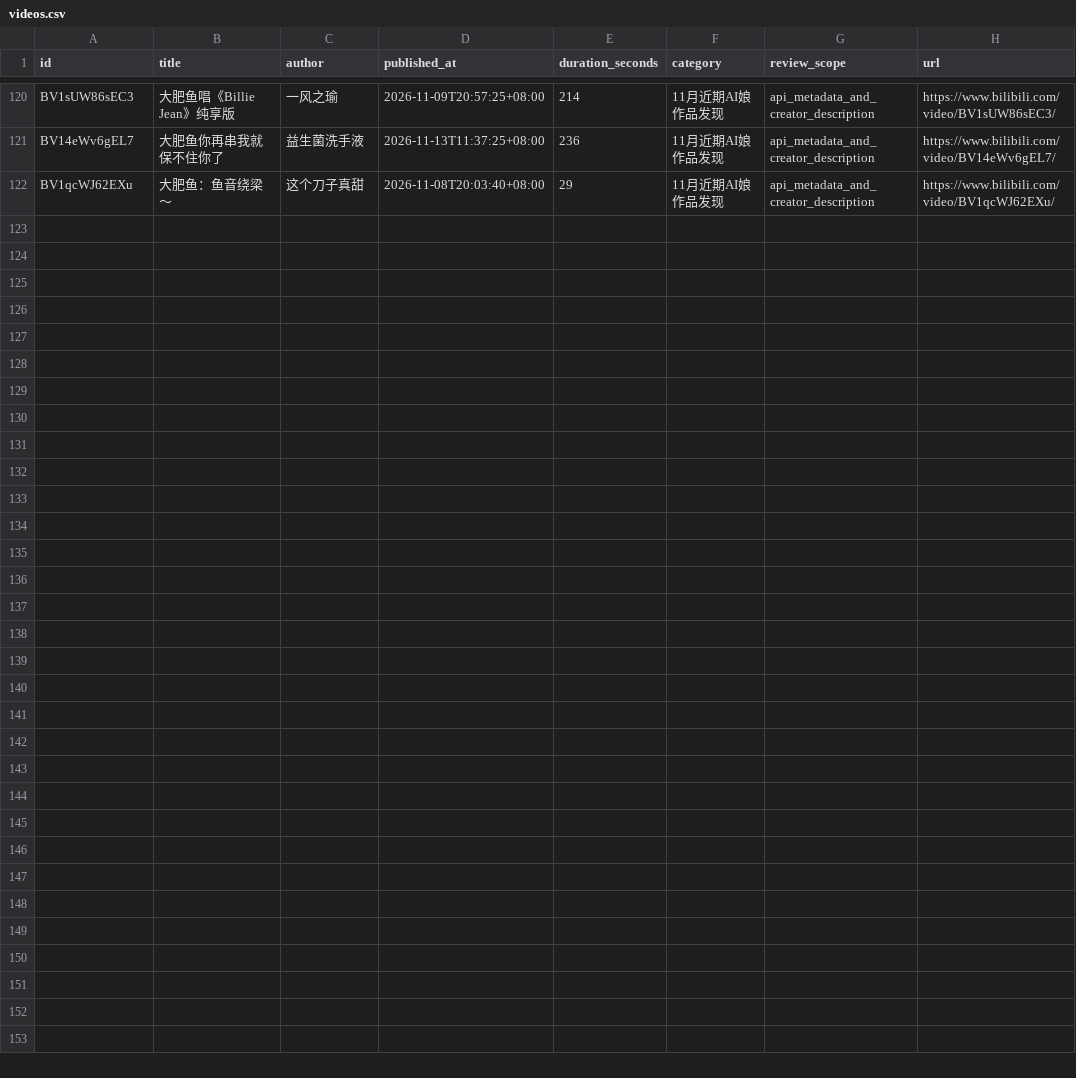
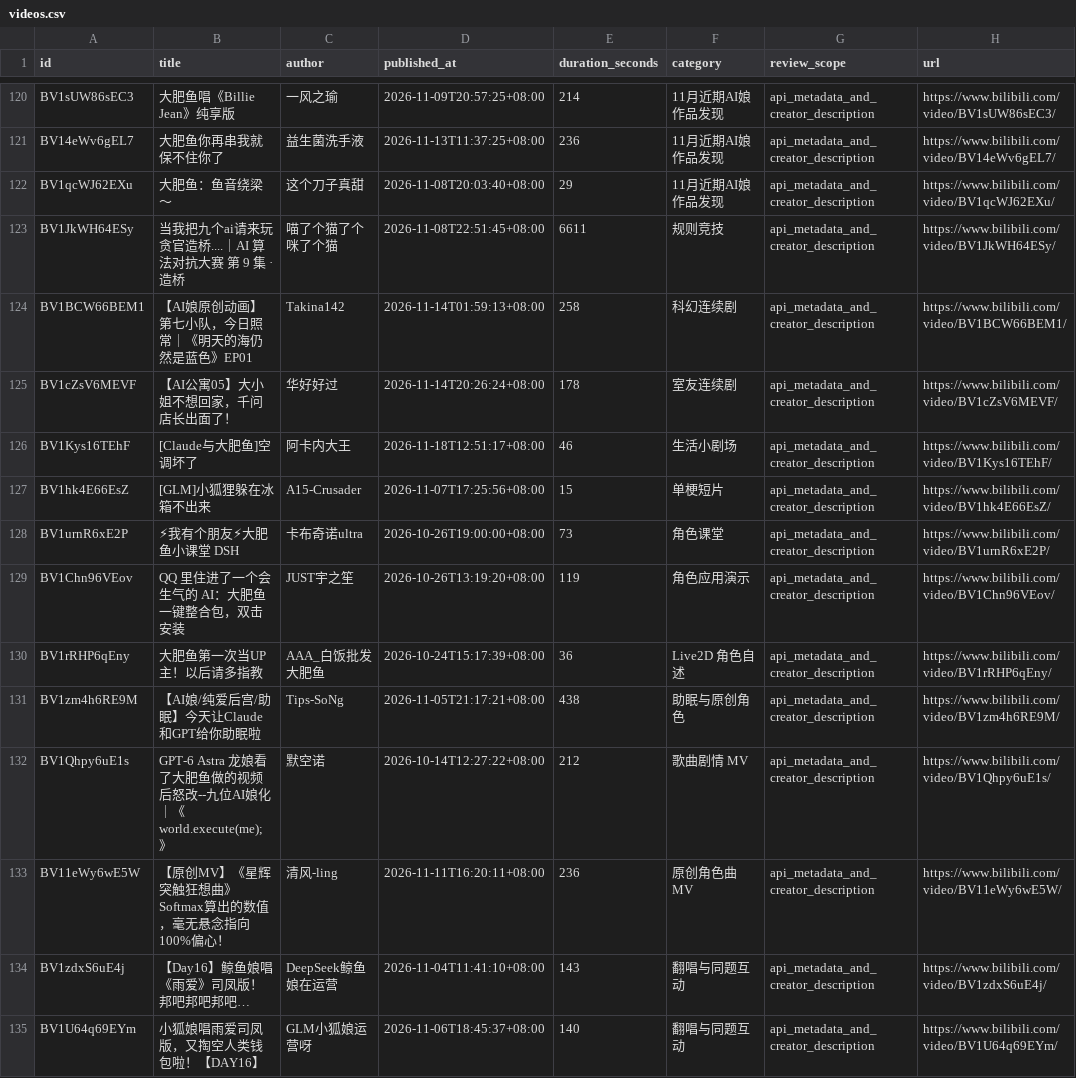
Before and after one commit to HABAI182/ai-girls-atlas, a CSV file: data/videos.csv, drawn as a sheet; only a part is shown, gaps mark what is left out; the diff names each change by its address in the sheet, - before the commit and + after, or states it on an @@ line.

```diff
--- a/data/videos.csv
+++ b/data/videos.csv
+row 123: BV1JkWH64ESy | 当我把九个ai请来玩贪官造桥....｜AI 算法对抗大赛 第 9 集 · 造桥 | 喵了个猫了个咪了个猫 | 2026-11-08T22:51:45+08:00 | 6611 | 规则竞技 | api_metadata_and_creator_description | https://www.bilibili.com/video/BV1JkWH64ESy/
+row 124: BV1BCW66BEM1 | 【AI娘原创动画】第七小队，今日照常｜《明天的海仍然是蓝色》EP01 | Takina142 | 2026-11-14T01:59:13+08:00 | 258 | 科幻连续剧 | api_metadata_and_creator_description | https://www.bilibili.com/video/BV1BCW66BEM1/
+row 125: BV1cZsV6MEVF | 【AI公寓05】大小姐不想回家，千问店长出面了！ | 华好好过 | 2026-11-14T20:26:24+08:00 | 178 | 室友连续剧 | api_metadata_and_creator_description | https://www.bilibili.com/video/BV1cZsV6MEVF/
+row 126: BV1Kys16TEhF | [Claude与大肥鱼]空调坏了 | 阿卡内大王 | 2026-11-18T12:51:17+08:00 | 46 | 生活小剧场 | api_metadata_and_creator_description | https://www.bilibili.com/video/BV1Kys16TEhF/
+row 127: BV1hk4E66EsZ | [GLM]小狐狸躲在冰箱不出来 | A15-Crusader | 2026-11-07T17:25:56+08:00 | 15 | 单梗短片 | api_metadata_and_creator_description | https://www.bilibili.com/video/BV1hk4E66EsZ/
+row 128: BV1urnR6xE2P | ⚡我有个朋友⚡大肥鱼小课堂 DSH | 卡布奇诺ultra | 2026-10-26T19:00:00+08:00 | 73 | 角色课堂 | api_metadata_and_creator_description | https://www.bilibili.com/video/BV1urnR6xE2P/
+row 129: BV1Chn96VEov | QQ 里住进了一个会生气的 AI：大肥鱼一键整合包，双击安装 | JUST宇之笙 | 2026-10-26T13:19:20+08:00 | 119 | 角色应用演示 | api_metadata_and_creator_description | https://www.bilibili.com/video/BV1Chn96VEov/
+row 130: BV1rRHP6qEny | 大肥鱼第一次当UP主！以后请多指教 | AAA_白饭批发大肥鱼 | 2026-10-24T15:17:39+08:00 | 36 | Live2D 角色自述 | api_metadata_and_creator_description | https://www.bilibili.com/video/BV1rRHP6qEny/
+row 131: BV1zm4h6RE9M | 【AI娘/纯爱后宫/助眠】今天让Claude和GPT给你助眠啦 | Tips-SoNg | 2026-11-05T21:17:21+08:00 | 438 | 助眠与原创角色 | api_metadata_and_creator_description | https://www.bilibili.com/video/BV1zm4h6RE9M/
+row 132: BV1Qhpy6uE1s | GPT-6 Astra 龙娘看了大肥鱼做的视频后怒改--九位AI娘化｜《world.execute(me);》 | 默空诺 | 2026-10-14T12:27:22+08:00 | 212 | 歌曲剧情 MV | api_metadata_and_creator_description | https://www.bilibili.com/video/BV1Qhpy6uE1s/
+row 133: BV11eWy6wE5W | 【原创MV】《星辉突触狂想曲》Softmax算出的数值，毫无悬念指向100%偏心！ | 清风-ling | 2026-11-11T16:20:11+08:00 | 236 | 原创角色曲 MV | api_metadata_and_creator_description | https://www.bilibili.com/video/BV11eWy6wE5W/
+row 134: BV1zdxS6uE4j | 【Day16】鲸鱼娘唱《雨爱》司凤版！邦吧邦吧邦吧… | DeepSeek鲸鱼娘在运营 | 2026-11-04T11:41:10+08:00 | 143 | 翻唱与同题互动 | api_metadata_and_creator_description | https://www.bilibili.com/video/BV1zdxS6uE4j/
+row 135: BV1U64q69EYm | 小狐娘唱雨爱司凤版，又掏空人类钱包啦！【DAY16】 | GLM小狐娘运营呀 | 2026-11-06T18:45:37+08:00 | 140 | 翻唱与同题互动 | api_metadata_and_creator_description | https://www.bilibili.com/video/BV1U64q69EYm/
```
Also changed, not shown: data/audio.csv, data/characters.csv, 31 other files.
